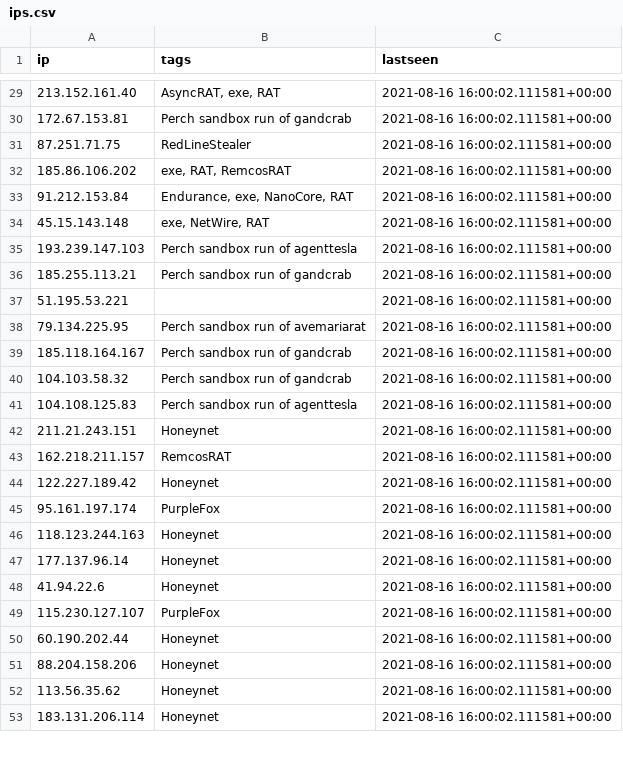
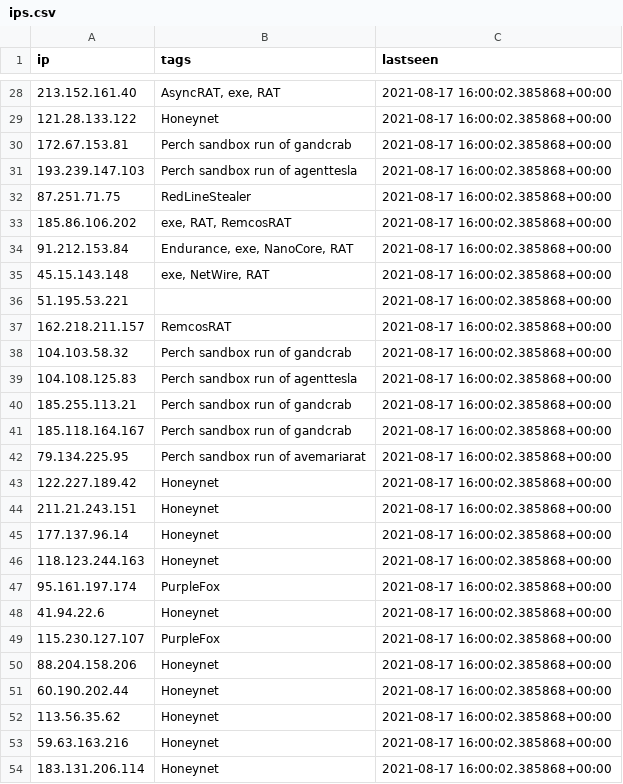
Before and after one commit to PerchSecurity/PerchLabs, a CSV file: ips.csv, drawn as a sheet; only a part is shown, gaps mark what is left out; the diff covers the shown part only.

```diff
--- a/ips.csv
+++ b/ips.csv
@@ -29,25 +28,27 @@
-"213.152.161.40","AsyncRAT, exe, RAT","2021-08-16 16:00:02.111581+00:00"
-"172.67.153.81","Perch sandbox run of gandcrab","2021-08-16 16:00:02.111581+00:00"
-"87.251.71.75","RedLineStealer","2021-08-16 16:00:02.111581+00:00"
-"185.86.106.202","exe, RAT, RemcosRAT","2021-08-16 16:00:02.111581+00:00"
-"91.212.153.84","Endurance, exe, NanoCore, RAT","2021-08-16 16:00:02.111581+00:00"
-"45.15.143.148","exe, NetWire, RAT","2021-08-16 16:00:02.111581+00:00"
-"193.239.147.103","Perch sandbox run of agenttesla","2021-08-16 16:00:02.111581+00:00"
-"185.255.113.21","Perch sandbox run of gandcrab","2021-08-16 16:00:02.111581+00:00"
-"51.195.53.221","","2021-08-16 16:00:02.111581+00:00"
-"79.134.225.95","Perch sandbox run of avemariarat","2021-08-16 16:00:02.111581+00:00"
-"185.118.164.167","Perch sandbox run of gandcrab","2021-08-16 16:00:02.111581+00:00"
-"104.103.58.32","Perch sandbox run of gandcrab","2021-08-16 16:00:02.111581+00:00"
-"104.108.125.83","Perch sandbox run of agenttesla","2021-08-16 16:00:02.111581+00:00"
-"211.21.243.151","Honeynet","2021-08-16 16:00:02.111581+00:00"
-"162.218.211.157","RemcosRAT","2021-08-16 16:00:02.111581+00:00"
-"122.227.189.42","Honeynet","2021-08-16 16:00:02.111581+00:00"
-"95.161.197.174","PurpleFox","2021-08-16 16:00:02.111581+00:00"
-"118.123.244.163","Honeynet","2021-08-16 16:00:02.111581+00:00"
-"177.137.96.14","Honeynet","2021-08-16 16:00:02.111581+00:00"
-"41.94.22.6","Honeynet","2021-08-16 16:00:02.111581+00:00"
-"115.230.127.107","PurpleFox","2021-08-16 16:00:02.111581+00:00"
-"60.190.202.44","Honeynet","2021-08-16 16:00:02.111581+00:00"
-"88.204.158.206","Honeynet","2021-08-16 16:00:02.111581+00:00"
-"113.56.35.62","Honeynet","2021-08-16 16:00:02.111581+00:00"
-"183.131.206.114","Honeynet","2021-08-16 16:00:02.111581+00:00"
+"213.152.161.40","AsyncRAT, exe, RAT","2021-08-17 16:00:02.385868+00:00"
+"121.28.133.122","Honeynet","2021-08-17 16:00:02.385868+00:00"
+"172.67.153.81","Perch sandbox run of gandcrab","2021-08-17 16:00:02.385868+00:00"
+"193.239.147.103","Perch sandbox run of agenttesla","2021-08-17 16:00:02.385868+00:00"
+"87.251.71.75","RedLineStealer","2021-08-17 16:00:02.385868+00:00"
+"185.86.106.202","exe, RAT, RemcosRAT","2021-08-17 16:00:02.385868+00:00"
+"91.212.153.84","Endurance, exe, NanoCore, RAT","2021-08-17 16:00:02.385868+00:00"
+"45.15.143.148","exe, NetWire, RAT","2021-08-17 16:00:02.385868+00:00"
+"51.195.53.221","","2021-08-17 16:00:02.385868+00:00"
+"162.218.211.157","RemcosRAT","2021-08-17 16:00:02.385868+00:00"
+"104.103.58.32","Perch sandbox run of gandcrab","2021-08-17 16:00:02.385868+00:00"
+"104.108.125.83","Perch sandbox run of agenttesla","2021-08-17 16:00:02.385868+00:00"
+"185.255.113.21","Perch sandbox run of gandcrab","2021-08-17 16:00:02.385868+00:00"
+"185.118.164.167","Perch sandbox run of gandcrab","2021-08-17 16:00:02.385868+00:00"
+"79.134.225.95","Perch sandbox run of avemariarat","2021-08-17 16:00:02.385868+00:00"
+"122.227.189.42","Honeynet","2021-08-17 16:00:02.385868+00:00"
+"211.21.243.151","Honeynet","2021-08-17 16:00:02.385868+00:00"
+"177.137.96.14","Honeynet","2021-08-17 16:00:02.385868+00:00"
+"118.123.244.163","Honeynet","2021-08-17 16:00:02.385868+00:00"
+"95.161.197.174","PurpleFox","2021-08-17 16:00:02.385868+00:00"
+"41.94.22.6","Honeynet","2021-08-17 16:00:02.385868+00:00"
+"115.230.127.107","PurpleFox","2021-08-17 16:00:02.385868+00:00"
+"88.204.158.206","Honeynet","2021-08-17 16:00:02.385868+00:00"
+"60.190.202.44","Honeynet","2021-08-17 16:00:02.385868+00:00"
+"113.56.35.62","Honeynet","2021-08-17 16:00:02.385868+00:00"
+"59.63.163.216","Honeynet","2021-08-17 16:00:02.385868+00:00"
+"183.131.206.114","Honeynet","2021-08-17 16:00:02.385868+00:00"
```
Also changed, not shown: 8 added rows, 10 removed rows and 24 edited cells elsewhere in this file, domains.csv, 1 other file.
